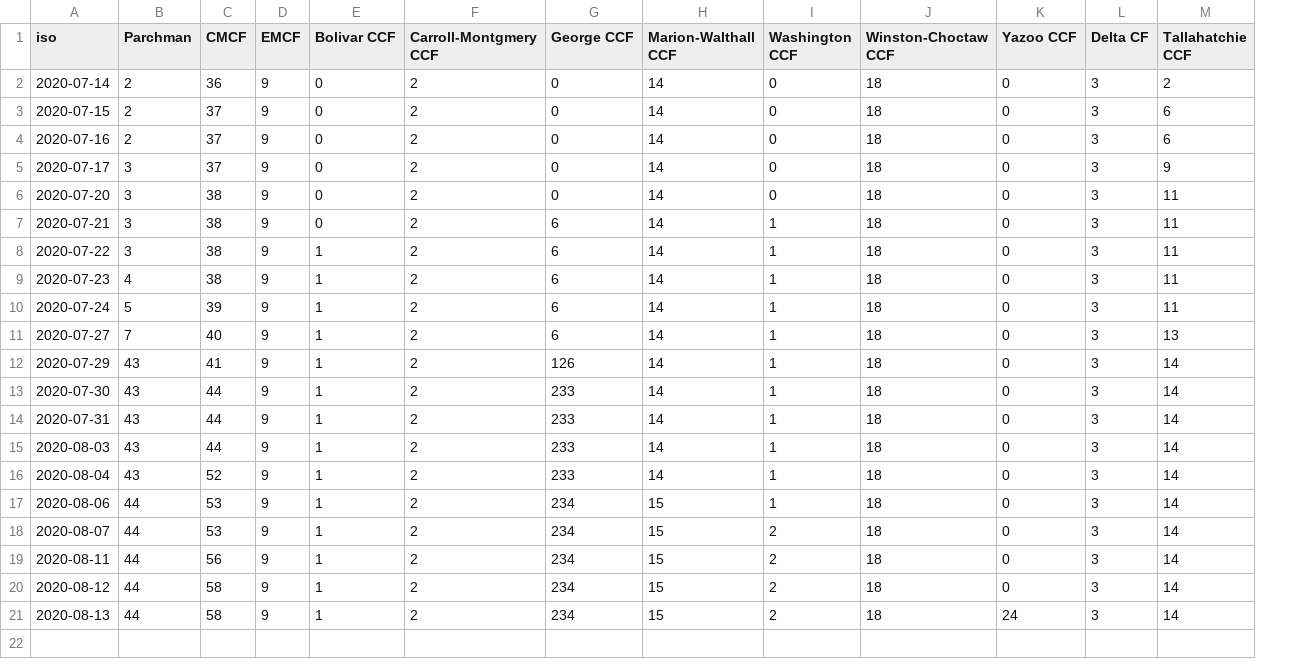
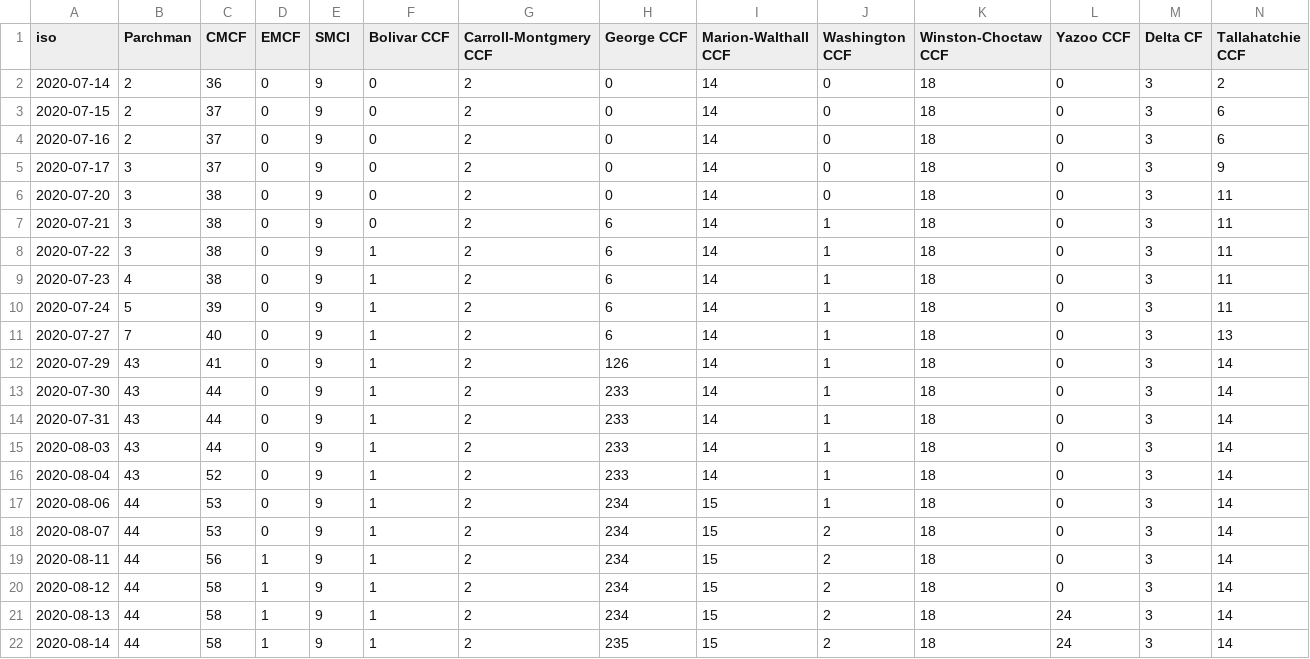
Before and after one commit to bfeldman89/mdoc_scraper, a CSV file: output/covid_cases_per_facility.csv, drawn as a sheet; addresses are those after the commit; the diff names each change by its address in the sheet, - before the commit and + after, or states it on an @@ line.

Commit message:
Update covid_cases_per_facility.csv

```diff
--- a/output/covid_cases_per_facility.csv
+++ b/output/covid_cases_per_facility.csv
+column D (EMCF), rows 2-21: 0 | 0 | 0 | 0 | 0 | 0 | 0 | 0 | 0 | 0 | 0 | 0 | 0 | 0 | 0 | 0 | 0 | 1 | 1 | 1
-E1: EMCF
+E1: SMCI
+row 22: 2020-08-14 | 44 | 58 | 1 | 9 | 1 | 2 | 235 | 15 | 2 | 18 | 24 | 3 | 14
```
